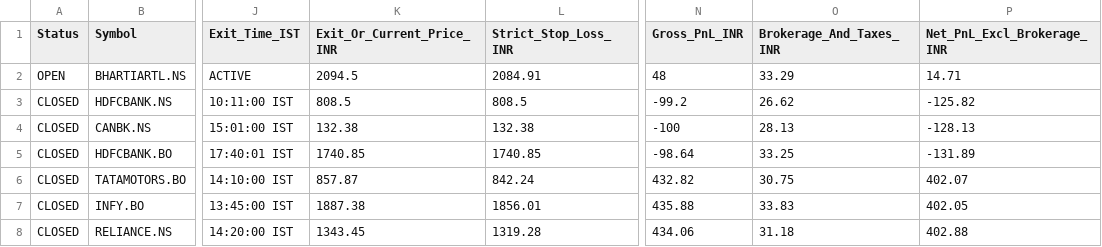
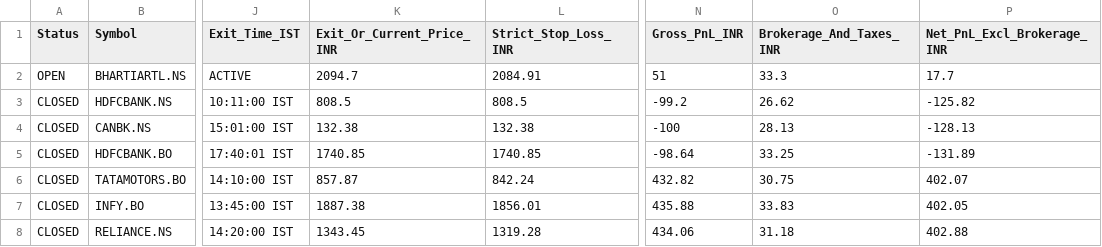
Before and after one commit to anandsurla/indian-day-trader-skill, a CSV file: reports/PAPER_TRADES_AUDIT.csv, drawn as a sheet; only a part is shown, gaps mark what is left out; the diff names each change by its address in the sheet, - before the commit and + after, or states it on an @@ line.

Commit message:
Auto-sync IST 2026-11-13 09:40:23 IST (reports/PAPER_TRADES_AUDIT.csv)

```diff
--- a/reports/PAPER_TRADES_AUDIT.csv
+++ b/reports/PAPER_TRADES_AUDIT.csv
-K2 (Exit_Or_Current_Price_INR): 2094.5
+K2 (Exit_Or_Current_Price_INR): 2094.7
-N2 (Gross_PnL_INR): 48
+N2 (Gross_PnL_INR): 51
-O2 (Brokerage_And_Taxes_INR): 33.29
+O2 (Brokerage_And_Taxes_INR): 33.3
-P2 (Net_PnL_Excl_Brokerage_INR): 14.71
+P2 (Net_PnL_Excl_Brokerage_INR): 17.7
```
